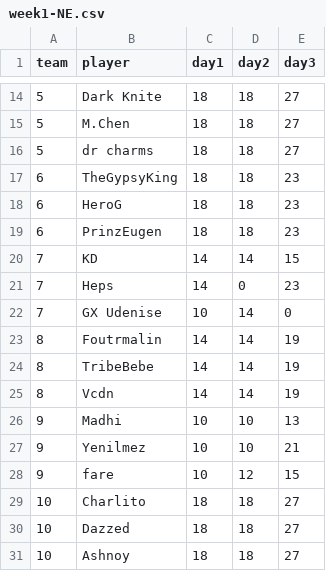
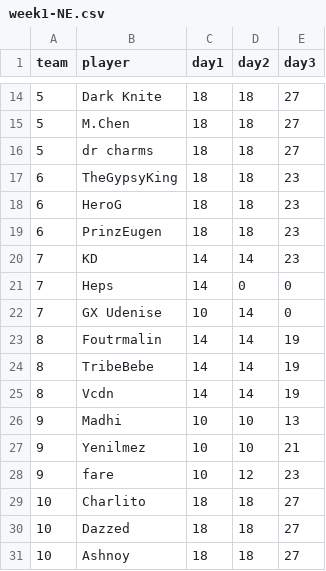
Before and after one commit to CharlieAprog/Brawlstars-EdenStats, a CSV file: data/01_new_eden/03_weekly_data/week1-NE.csv, drawn as a sheet; only a part is shown, gaps mark what is left out.

```diff
--- a/data/01_new_eden/03_weekly_data/week1-NE.csv
+++ b/data/01_new_eden/03_weekly_data/week1-NE.csv
@@ -19,4 +19,4 @@ team,player,day1,day2,day3
 6,PrinzEugen,18,18,23
-7,KD,14,14,15
-7,Heps,14,0,23
+7,KD,14,14,23
+7,Heps,14,0,0
 7,GX Udenise,10,14,0
@@ -27,3 +27,3 @@ team,player,day1,day2,day3
 9,Yenilmez,10,10,21
-9,fare,10,12,15
+9,fare,10,12,23
 10,Charlito,18,18,27
```
Also changed, not shown: data/01_new_eden/01_player_performance/players_new_eden.csv, 9 other files.
